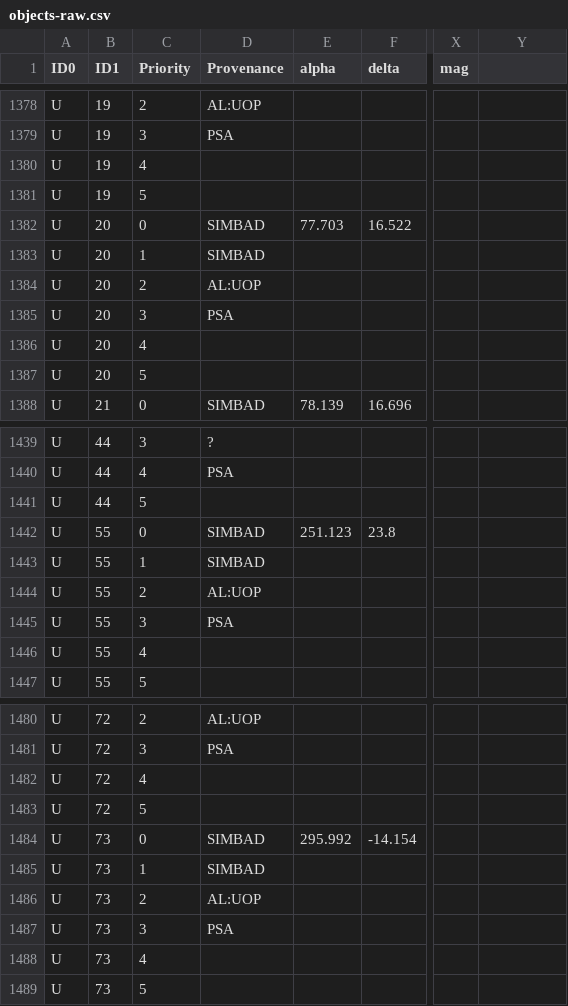
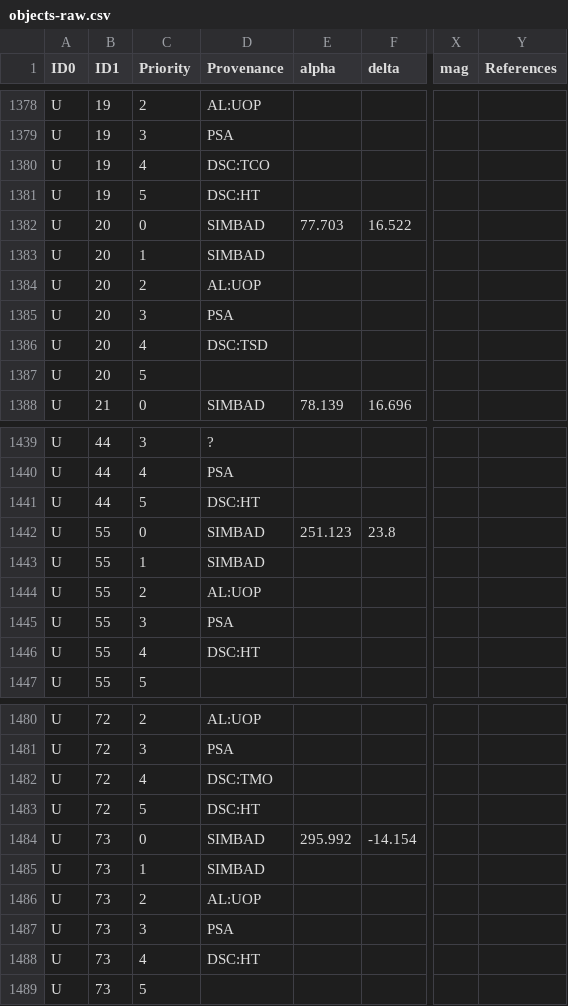
Before and after one commit to alanwatsonforster/pocket-finder-chart-atlas, a CSV file: objects-raw.csv, drawn as a sheet; only a part is shown, gaps mark what is left out; the diff covers the shown part only; the diff names each change by its address in the sheet, - before the commit and + after, or states it on an @@ line.

```diff
--- a/objects-raw.csv
+++ b/objects-raw.csv
-Y1: (empty)
+Y1: References
-D1380 (Provenance): (empty)
+D1380 (Provenance): DSC:TCO
-D1381 (Provenance): (empty)
+D1381 (Provenance): DSC:HT
-D1386 (Provenance): (empty)
+D1386 (Provenance): DSC:TSD
-D1441 (Provenance): (empty)
+D1441 (Provenance): DSC:HT
-D1446 (Provenance): (empty)
+D1446 (Provenance): DSC:HT
-D1482 (Provenance): (empty)
+D1482 (Provenance): DSC:TMO
-D1483 (Provenance): (empty)
+D1483 (Provenance): DSC:HT
-D1488 (Provenance): (empty)
+D1488 (Provenance): DSC:HT
```
Also changed, not shown: 28 edited cells elsewhere in this file, objects.csv, 10 other files.
